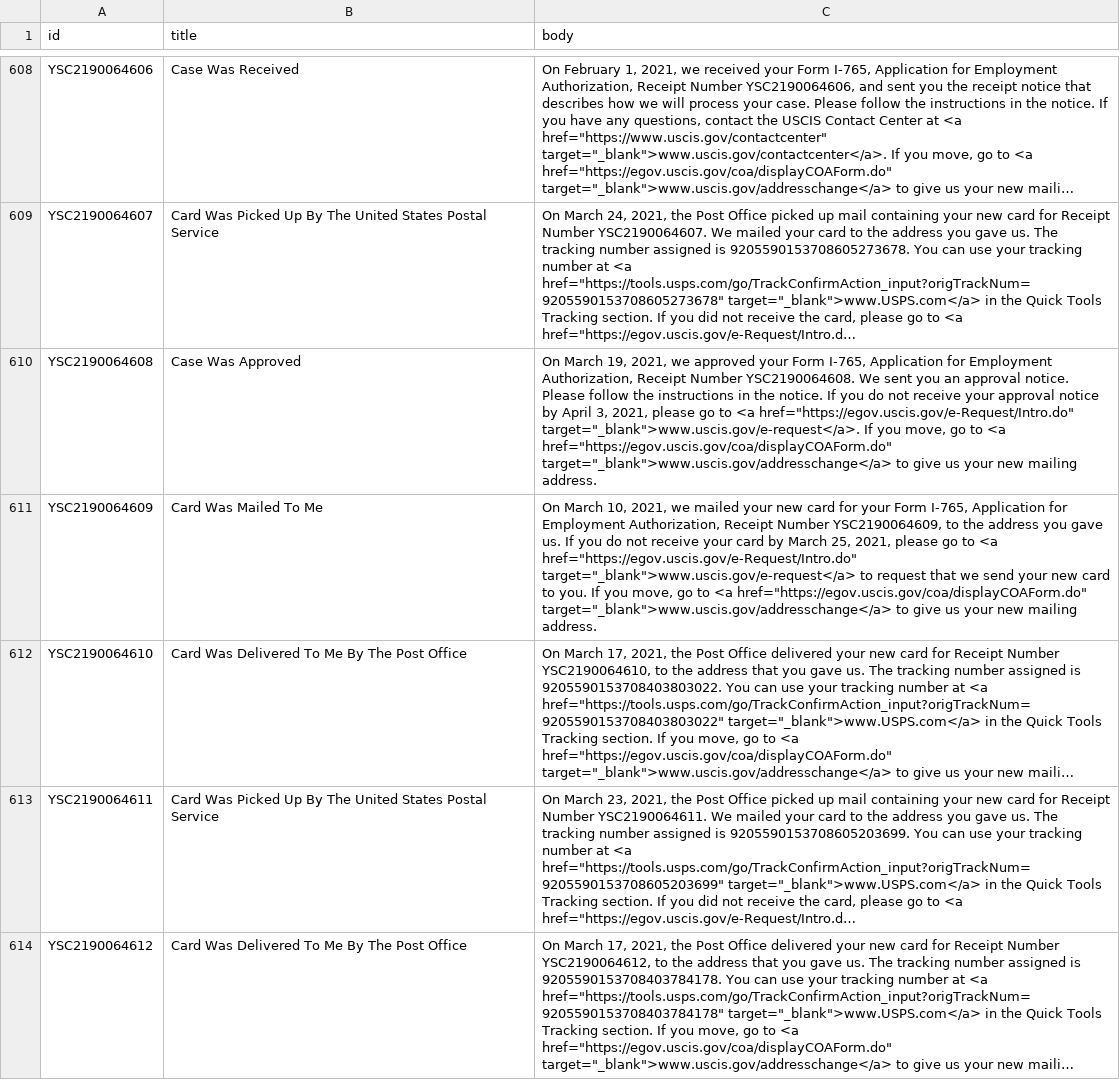
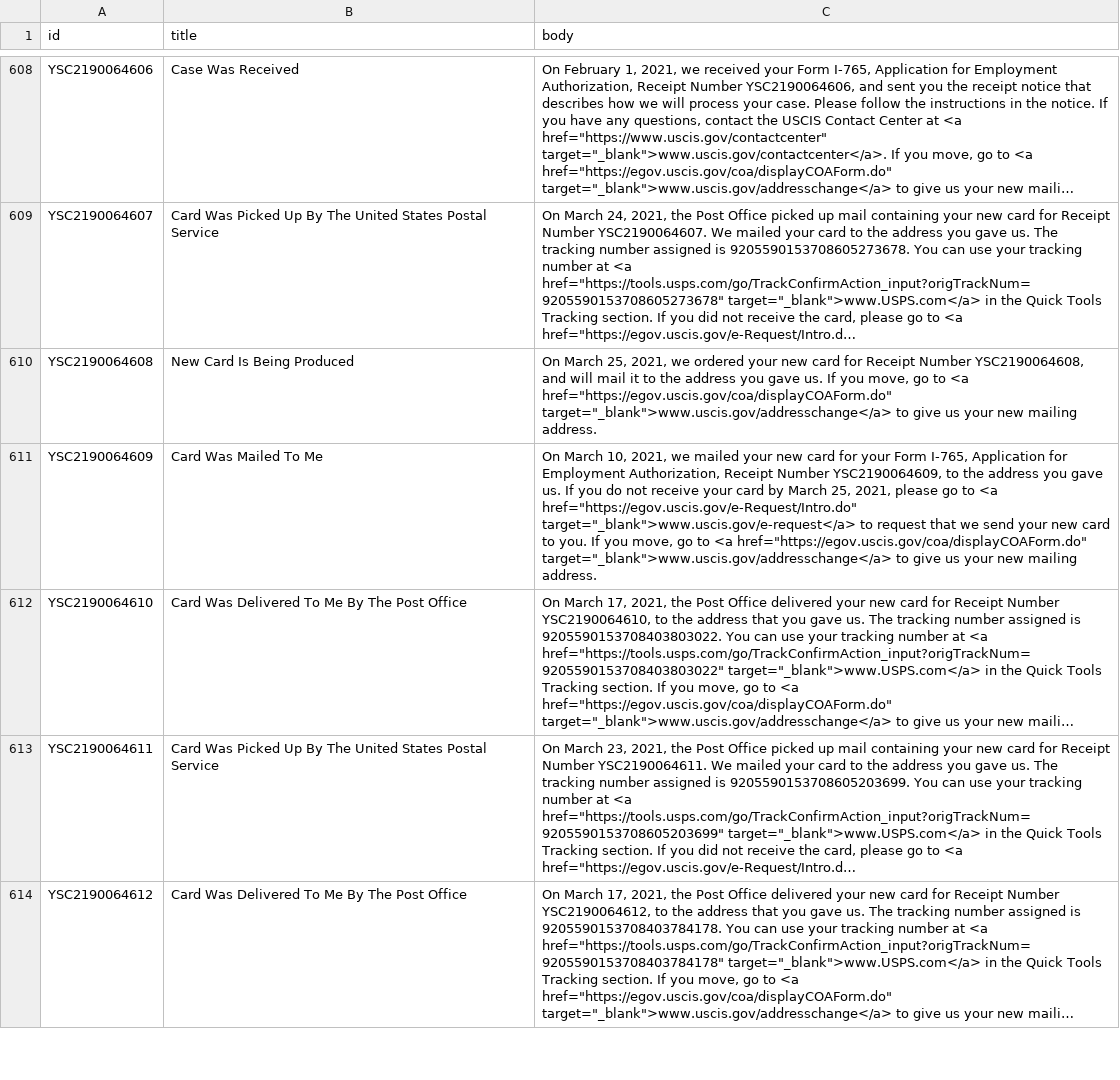
Before and after one commit to Shyamdeokr/opt-data, a CSV file: data/YSC2190064.csv, drawn as a sheet; only a part is shown, gaps mark what is left out; long unchanged cells end in …; the diff covers the shown part only; the diff names each change by its address in the sheet, - before the commit and + after, or states it on an @@ line.

```diff
--- a/data/YSC2190064.csv
+++ b/data/YSC2190064.csv
-B610 (title): Case Was Approved
+B610 (title): New Card Is Being Produced
-C610 (body): On March 19, 2021, we approved your Form I-765, Application for Employment Authorization, Receipt Number YSC2190064608. We sent you an approval notice. Please follow the instructions in the notice. If you do not receive your approval notice by April 3, 2021, please go to <a href="https://egov.uscis.gov/e-Request/Intro.do" target="_blank">www.uscis.gov/e-request</a>. If you…
+C610 (body): On March 25, 2021, we ordered your new card for Receipt Number YSC2190064608, and will mail it to the address you gave us. If you…
```
Also changed, not shown: 40 edited cells elsewhere in this file, data/YSC2190057.csv, data/YSC2190060.csv, 51 other files.
